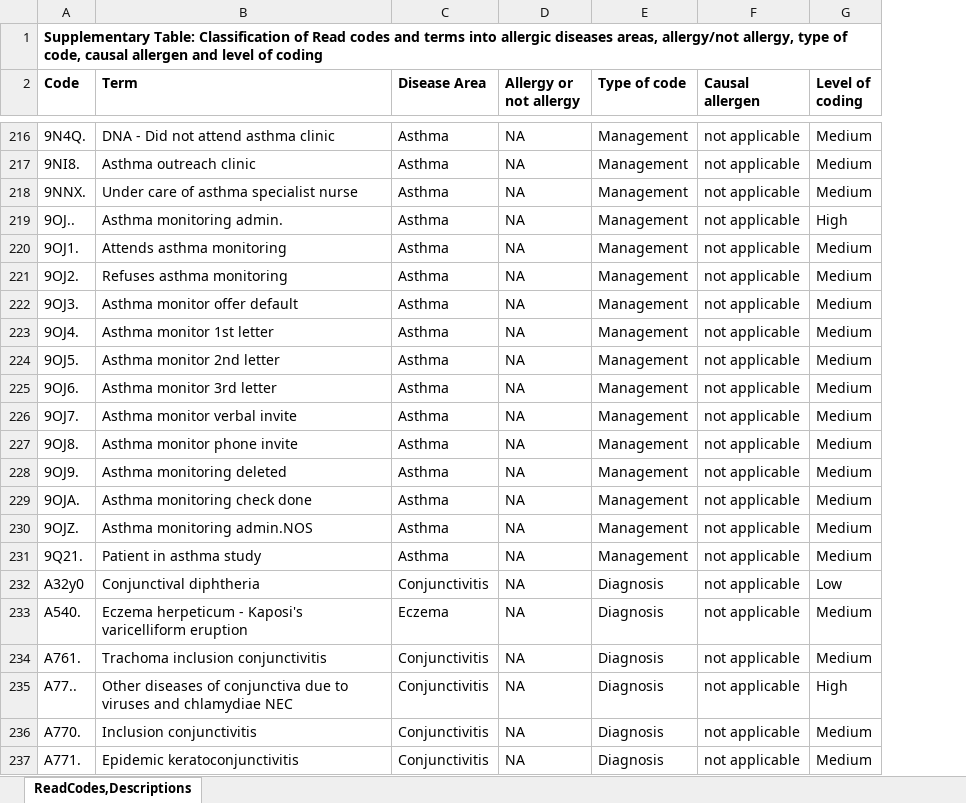
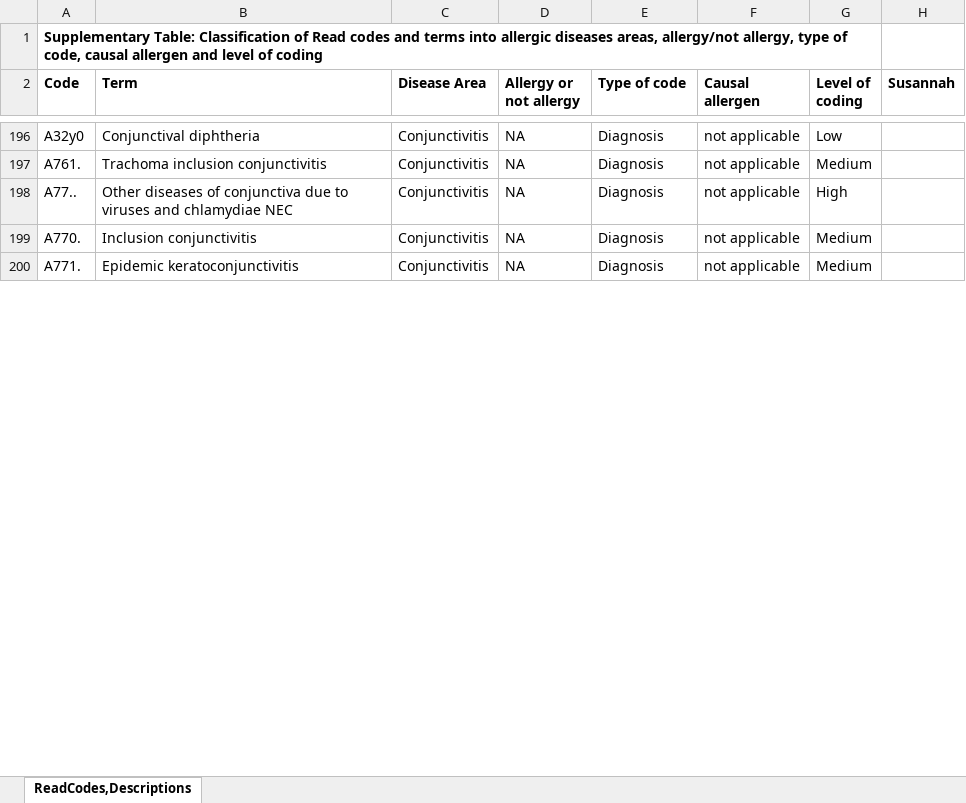
Before and after one commit to elsie-h/read_codes, an Excel workbook: lists_in/Mukherjee2016/Mukherjee2016_supinfo.xlsx, sheet ReadCodes,Descriptions, drawn as a sheet; only a part is shown, gaps mark what is left out; values as stored, in another font and other column widths than the file's, no borders; table styles not drawn; removed rows and columns are numbered as before the commit, all else as after; the diff covers the shown part only; the diff names each change by its address in the sheet, - before the commit and + after, or states it on an @@ line.

```diff
--- a/lists_in/Mukherjee2016/Mukherjee2016_supinfo.xlsx (sheet ReadCodes,Descriptions)
+++ b/lists_in/Mukherjee2016/Mukherjee2016_supinfo.xlsx (sheet ReadCodes,Descriptions)
+column H (Susannah), empty
@@ row 216 hidden: 9N4Q. | DNA - Did not attend asthma clinic | Asthma | NA | Management | not applicable | Medium @@
@@ row 217 hidden: 9NI8. | Asthma outreach clinic | Asthma | NA | Management | not applicable | Medium @@
@@ row 218 hidden: 9NNX. | Under care of asthma specialist nurse | Asthma | NA | Management | not applicable | Medium @@
@@ row 219 hidden: 9OJ.. | Asthma monitoring admin. | Asthma | NA | Management | not applicable | High @@
@@ row 220 hidden: 9OJ1. | Attends asthma monitoring | Asthma | NA | Management | not applicable | Medium @@
@@ row 221 hidden: 9OJ2. | Refuses asthma monitoring | Asthma | NA | Management | not applicable | Medium @@
@@ row 222 hidden: 9OJ3. | Asthma monitor offer default | Asthma | NA | Management | not applicable | Medium @@
@@ row 223 hidden: 9OJ4. | Asthma monitor 1st letter | Asthma | NA | Management | not applicable | Medium @@
@@ row 224 hidden: 9OJ5. | Asthma monitor 2nd letter | Asthma | NA | Management | not applicable | Medium @@
@@ row 225 hidden: 9OJ6. | Asthma monitor 3rd letter | Asthma | NA | Management | not applicable | Medium @@
@@ row 226 hidden: 9OJ7. | Asthma monitor verbal invite | Asthma | NA | Management | not applicable | Medium @@
@@ row 227 hidden: 9OJ8. | Asthma monitor phone invite | Asthma | NA | Management | not applicable | Medium @@
@@ row 228 hidden: 9OJ9. | Asthma monitoring deleted | Asthma | NA | Management | not applicable | Medium @@
@@ row 229 hidden: 9OJA. | Asthma monitoring check done | Asthma | NA | Management | not applicable | Medium @@
@@ row 230 hidden: 9OJZ. | Asthma monitoring admin.NOS | Asthma | NA | Management | not applicable | Medium @@
@@ row 231 hidden: 9Q21. | Patient in asthma study | Asthma | NA | Management | not applicable | Medium @@
@@ row 233 moved to row 354: A540. @@
```
Also changed, not shown: 5 removed rows, 232 moved rows, 157 hidden or unhidden rows, 15 edited cells and cell formats elsewhere in this sheet, 11 other files.
